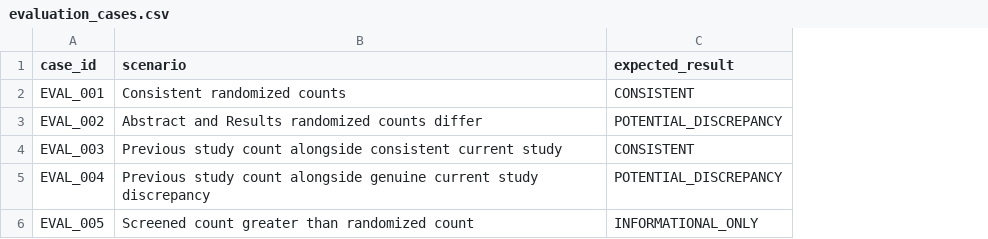
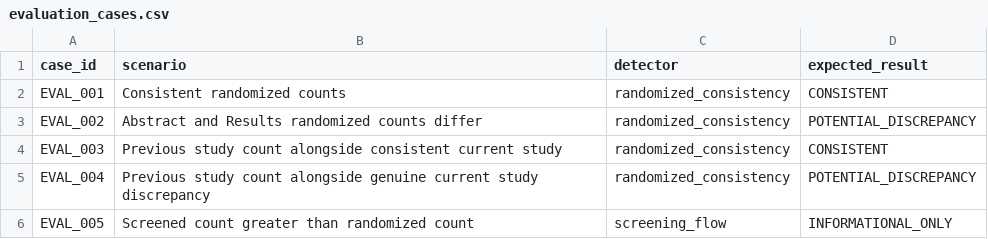
Before and after one commit to sushil-97/AI-Scientific-Manuscript-Checker, a CSV file: evaluation/evaluation_cases.csv, drawn as a sheet; the diff names each change by its address in the sheet, - before the commit and + after, or states it on an @@ line.

Commit message:
Add detector column to evaluation cases CSV
Updated evaluation cases to include detector information.

```diff
--- a/evaluation/evaluation_cases.csv
+++ b/evaluation/evaluation_cases.csv
+column C (detector), rows 2-6: randomized_consistency | randomized_consistency | randomized_consistency | randomized_consistency | screening_flow
```
